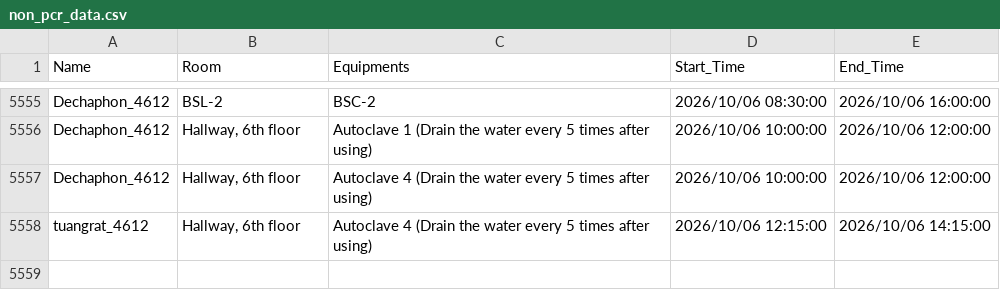
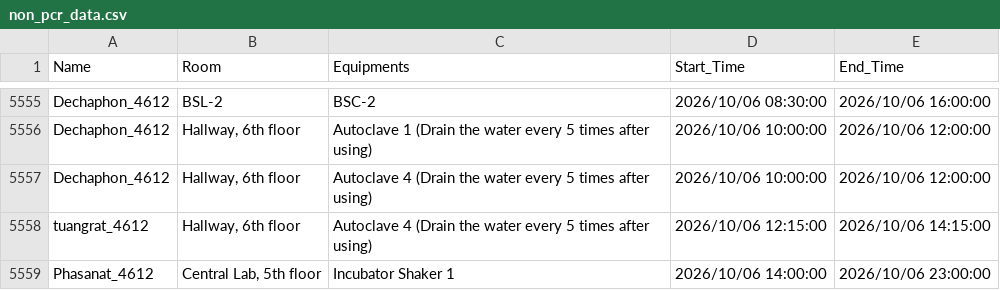
Before and after one commit to GeneticsKU/Lab-Equipments_Reservation, a CSV file: non_pcr_data.csv, drawn as a sheet; only a part is shown, gaps mark what is left out; the diff names each change by its address in the sheet, - before the commit and + after, or states it on an @@ line.

Commit message:
Update non_pcr_data.csv

```diff
--- a/non_pcr_data.csv
+++ b/non_pcr_data.csv
+row 5559: Phasanat_4612 | Central Lab, 5th floor | Incubator Shaker 1 | 2026/10/06 14:00:00 | 2026/10/06 23:00:00
```
